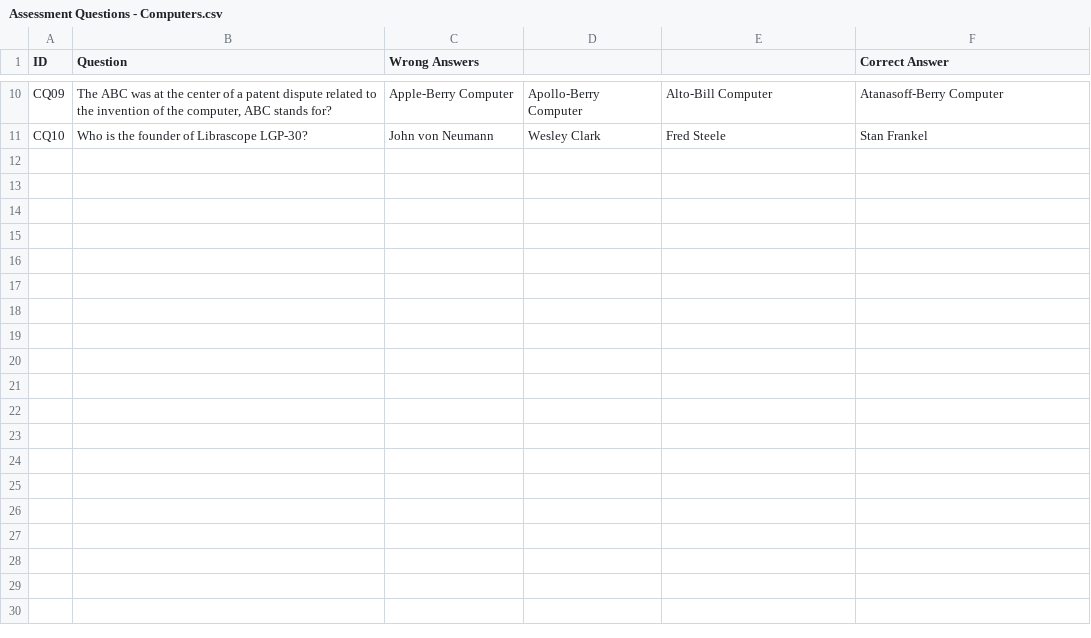
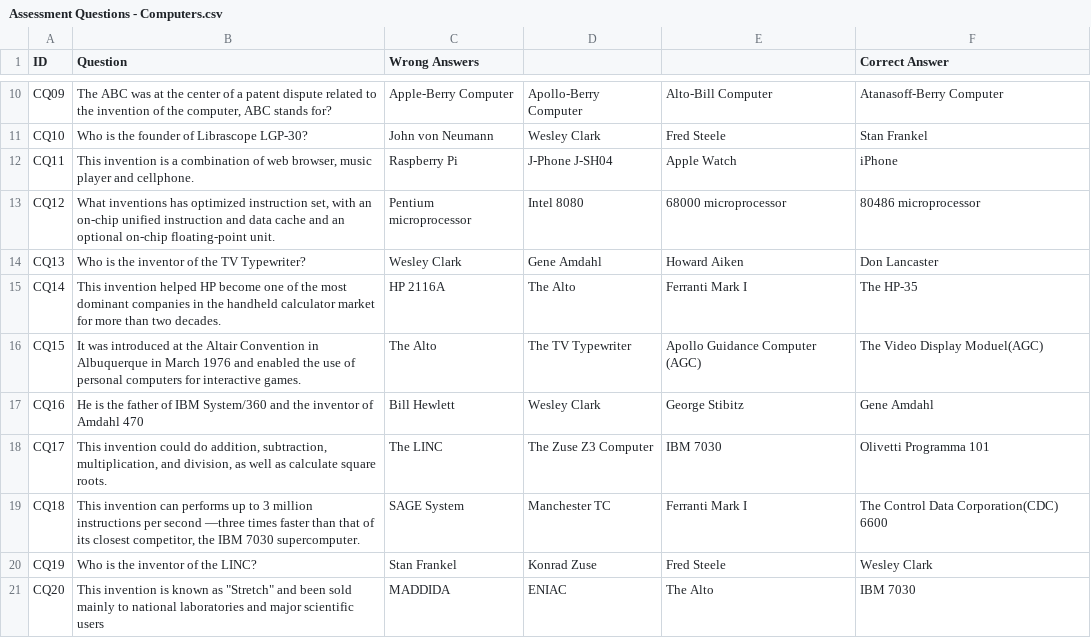
Before and after one commit to christiankyle-ching/Bytes-of-Past, a CSV file: Assets/Resources/AssessmentTests/Assessment Questions - Computers.csv, drawn as a sheet; only a part is shown, gaps mark what is left out; the diff names each change by its address in the sheet, - before the commit and + after, or states it on an @@ line.

Commit message:
Updated Assessments, Minor Fixes

```diff
--- a/Assets/Resources/AssessmentTests/Assessment Questions - Computers.csv
+++ b/Assets/Resources/AssessmentTests/Assessment Questions - Computers.csv
+row 12: CQ11 | This invention is a combination of web browser, music player and cellphone. | Raspberry Pi | J-Phone J-SH04 | Apple Watch | iPhone
+row 13: CQ12 | What inventions has optimized instruction set, with an on-chip unified instruction and data cache and an optional on-chip floating-point unit. | Pentium microprocessor | Intel 8080 | 68000 microprocessor | 80486 microprocessor
+row 14: CQ13 | Who is the inventor of the TV Typewriter? | Wesley Clark | Gene Amdahl | Howard Aiken | Don Lancaster
+row 15: CQ14 | This invention helped HP become one of the most dominant companies in the handheld calculator market for more than two decades. | HP 2116A | The Alto | Ferranti Mark I | The HP-35
+row 16: CQ15 | It was introduced at the Altair Convention in Albuquerque in March 1976 and enabled the use of personal computers for interactive games. | The Alto | The TV Typewriter | Apollo Guidance Computer (AGC) | The Video Display Moduel(AGC)
+row 17: CQ16 | He is the father of IBM System/360 and the inventor of Amdahl 470 | Bill Hewlett | Wesley Clark | George Stibitz | Gene Amdahl
+row 18: CQ17 | This invention could do addition, subtraction, multiplication, and division, as well as calculate square roots. | The LINC | The Zuse Z3 Computer | IBM 7030 | Olivetti Programma 101
+row 19: CQ18 | This invention can performs up to 3 million instructions per second —three times faster than that of its closest competitor, the IBM 7030 supercomputer. | SAGE System | Manchester TC | Ferranti Mark I | The Control Data Corporation(CDC) 6600
+row 20: CQ19 | Who is the inventor of the LINC? | Stan Frankel | Konrad Zuse | Fred Steele | Wesley Clark
+row 21: CQ20 | This invention is known as "Stretch" and been sold mainly to national laboratories and major scientific users | MADDIDA | ENIAC | The Alto | IBM 7030
```
Also changed, not shown: Assets/Resources/AssessmentTests/Assessment Questions - Networking.csv, Assets/Resources/AssessmentTests/Assessment Questions - Software.csv, 18 other files.
